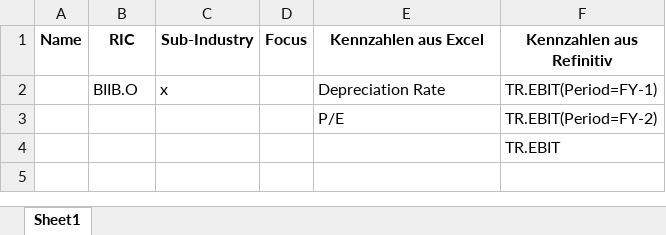
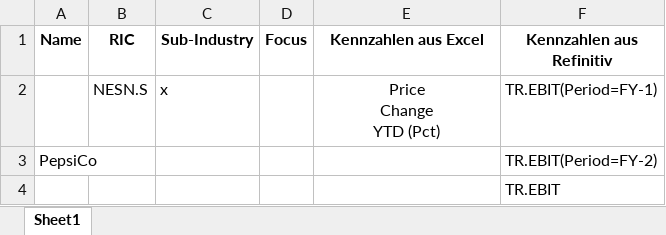
Before and after one commit to Midaspavia/excel_data_script, an Excel workbook: excel_data/input_user.xlsx, sheet Sheet1, drawn as a sheet; values as stored, in another font and other column widths than the file's, no borders; removed rows and columns are numbered as before the commit, all else as after; ↵ is a line break in a cell; the diff names each change by its address in the sheet, - before the commit and + after, or states it on an @@ line.

```diff
--- a/excel_data/input_user.xlsx (sheet Sheet1)
+++ b/excel_data/input_user.xlsx (sheet Sheet1)
-B2 (RIC): BIIB.O
+B2 (RIC): NESN.S
-E2 (Kennzahlen aus Excel): Depreciation Rate
+E2 (Kennzahlen aus Excel): Price ↵ Change ↵ YTD (Pct)
-E2 alignment: left
+E2 alignment: center
-row 3:  |  |  |  | P/E | TR.EBIT(Period=FY-2)
+row 3: PepsiCo |  |  |  |  | TR.EBIT(Period=FY-2)
```
Also changed, not shown: 1 other file.
